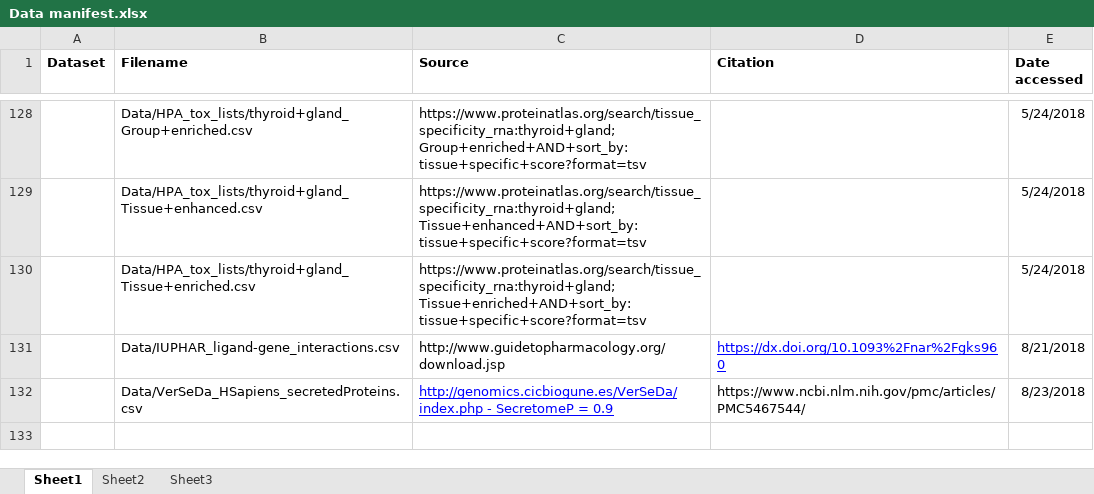
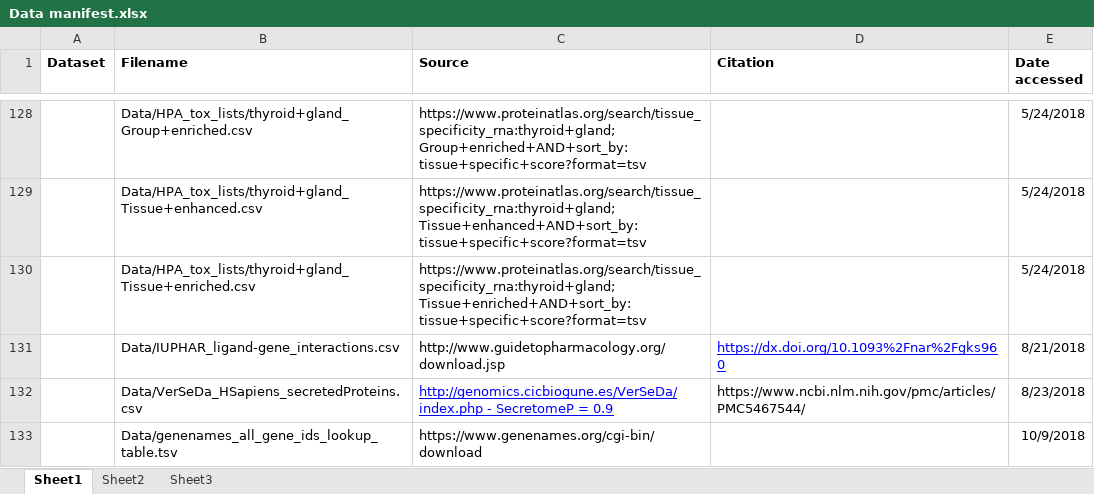
Before and after one commit to NeilPearson-Lilly/TractaViewer, an Excel workbook: Data/Data manifest.xlsx, sheet Sheet1, drawn as a sheet; only a part is shown, gaps mark what is left out; values as stored, in another font and other column widths than the file's, no borders; the diff names each change by its address in the sheet, - before the commit and + after, or states it on an @@ line.

```diff
--- a/Data/Data manifest.xlsx (sheet Sheet1)
+++ b/Data/Data manifest.xlsx (sheet Sheet1)
+row 133:  | Data/genenames_all_gene_ids_lookup_table.tsv | https://www.genenames.org/cgi-bin/download |  | 10/9/2018
```
Also changed, not shown: Example_output/sample_output_druggability.xlsx, 21 other files.
